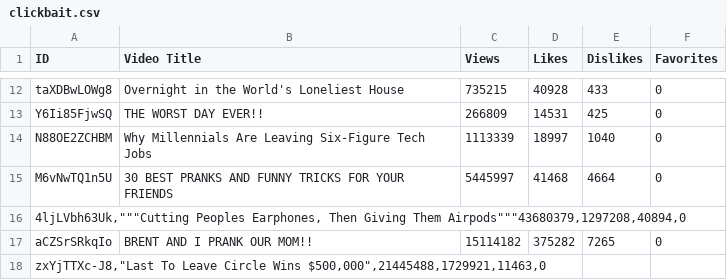
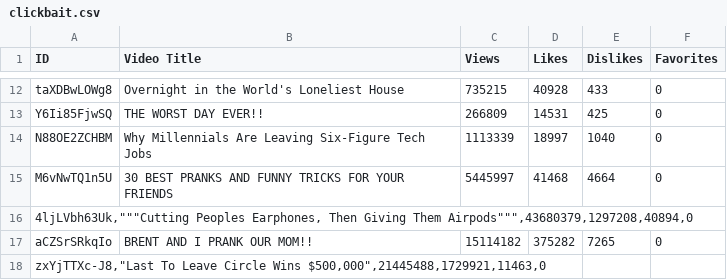
Before and after one commit to Filip1402/YoutubeClickbaitDetector, a CSV file: dataset/clickbait.csv, drawn as a sheet; only a part is shown, gaps mark what is left out.

Commit message:
Update clickbait.csv

```diff
--- a/dataset/clickbait.csv
+++ b/dataset/clickbait.csv
@@ -15,3 +15,3 @@ N88OE2ZCHBM,Why Millennials Are Leaving Six-Figure Tech Jobs,1113339,18997,1040,
 M6vNwTQ1n5U,30 BEST PRANKS AND FUNNY TRICKS FOR YOUR FRIENDS,5445997,41468,4664,0
-"4ljLVbh63Uk,""""""Cutting Peoples Earphones, Then Giving Them Airpods""""""43680379,1297208,40894,0"
+"4ljLVbh63Uk,""""""Cutting Peoples Earphones, Then Giving Them Airpods"""""",43680379,1297208,40894,0"
 aCZSrSRkqIo,BRENT AND I PRANK OUR MOM!!,15114182,375282,7265,0
```
